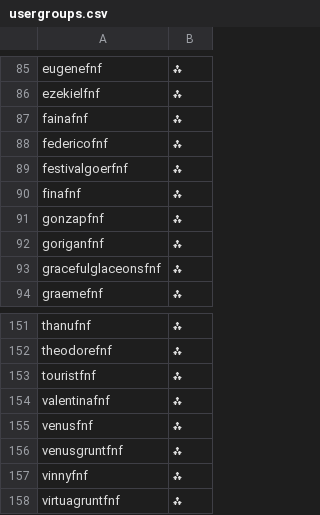
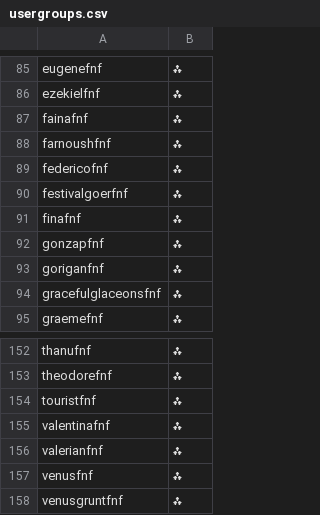
Before and after one commit to noelcerulean/pokemon-showdown, a CSV file: config/usergroups.csv, drawn as a sheet; only a part is shown, gaps mark what is left out; the shorter side is filled out with more unchanged rows; the diff names each change by its address in the sheet, - before the commit and + after, or states it on an @@ line.

```diff
--- a/config/usergroups.csv
+++ b/config/usergroups.csv
+row 88: farnoushfnf | ⁂
+row 156: valerianfnf | ⁂
```
Also changed, not shown: 14 other files.
